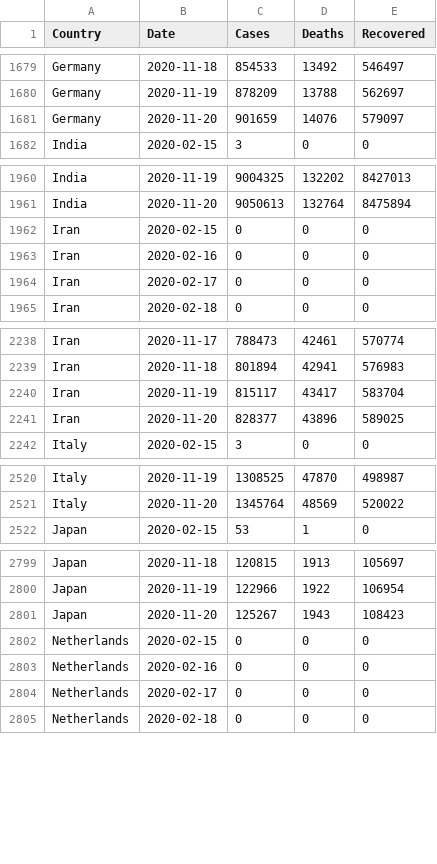
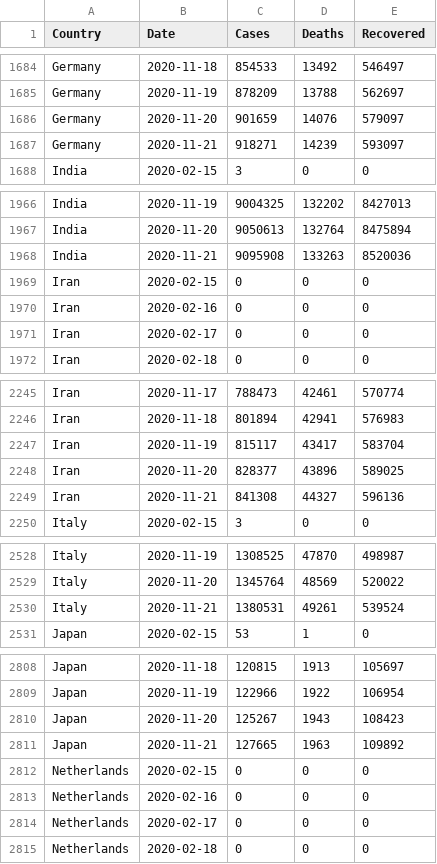
Before and after one commit to MMR-19/COVID-19-Data, a CSV file: COVID-19 Global.csv, drawn as a sheet; only a part is shown, gaps mark what is left out; the diff covers the shown part only.

```diff
--- a/COVID-19 Global.csv
+++ b/COVID-19 Global.csv
@@ -1681,2 +1686,3 @@ Germany,2020-11-19,878209,13788,562697
 Germany,2020-11-20,901659,14076,579097
+Germany,2020-11-21,918271,14239,593097
 India,2020-02-15,3,0,0
@@ -1961,2 +1967,3 @@ India,2020-11-19,9004325,132202,8427013
 India,2020-11-20,9050613,132764,8475894
+India,2020-11-21,9095908,133263,8520036
 Iran,2020-02-15,0,0,0
@@ -2241,2 +2248,3 @@ Iran,2020-11-19,815117,43417,583704
 Iran,2020-11-20,828377,43896,589025
+Iran,2020-11-21,841308,44327,596136
 Italy,2020-02-15,3,0,0
@@ -2521,2 +2529,3 @@ Italy,2020-11-19,1308525,47870,498987
 Italy,2020-11-20,1345764,48569,520022
+Italy,2020-11-21,1380531,49261,539524
 Japan,2020-02-15,53,1,0
@@ -2801,2 +2810,3 @@ Japan,2020-11-19,122966,1922,106954
 Japan,2020-11-20,125267,1943,108423
+Japan,2020-11-21,127665,1963,109892
 Netherlands,2020-02-15,0,0,0
```
Also changed, not shown: 13 added rows elsewhere in this file.
